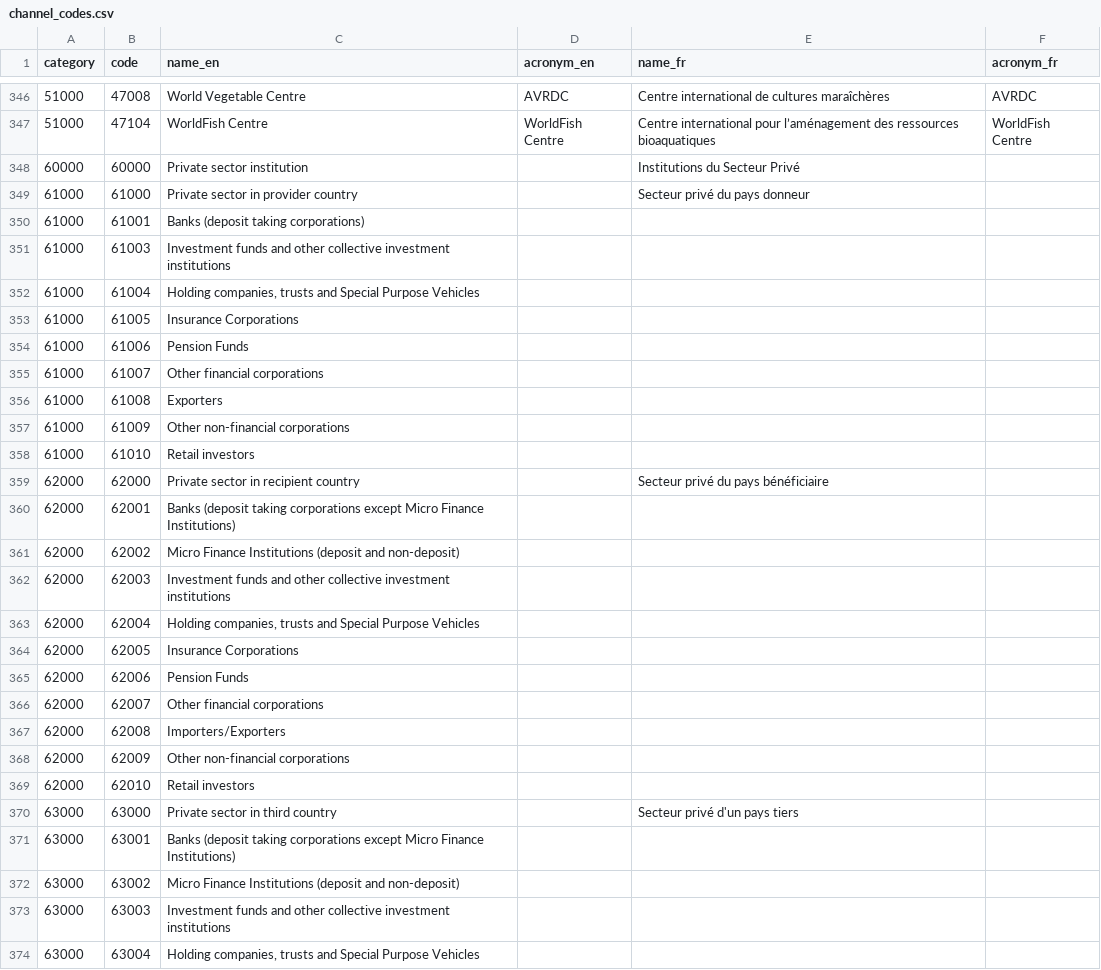
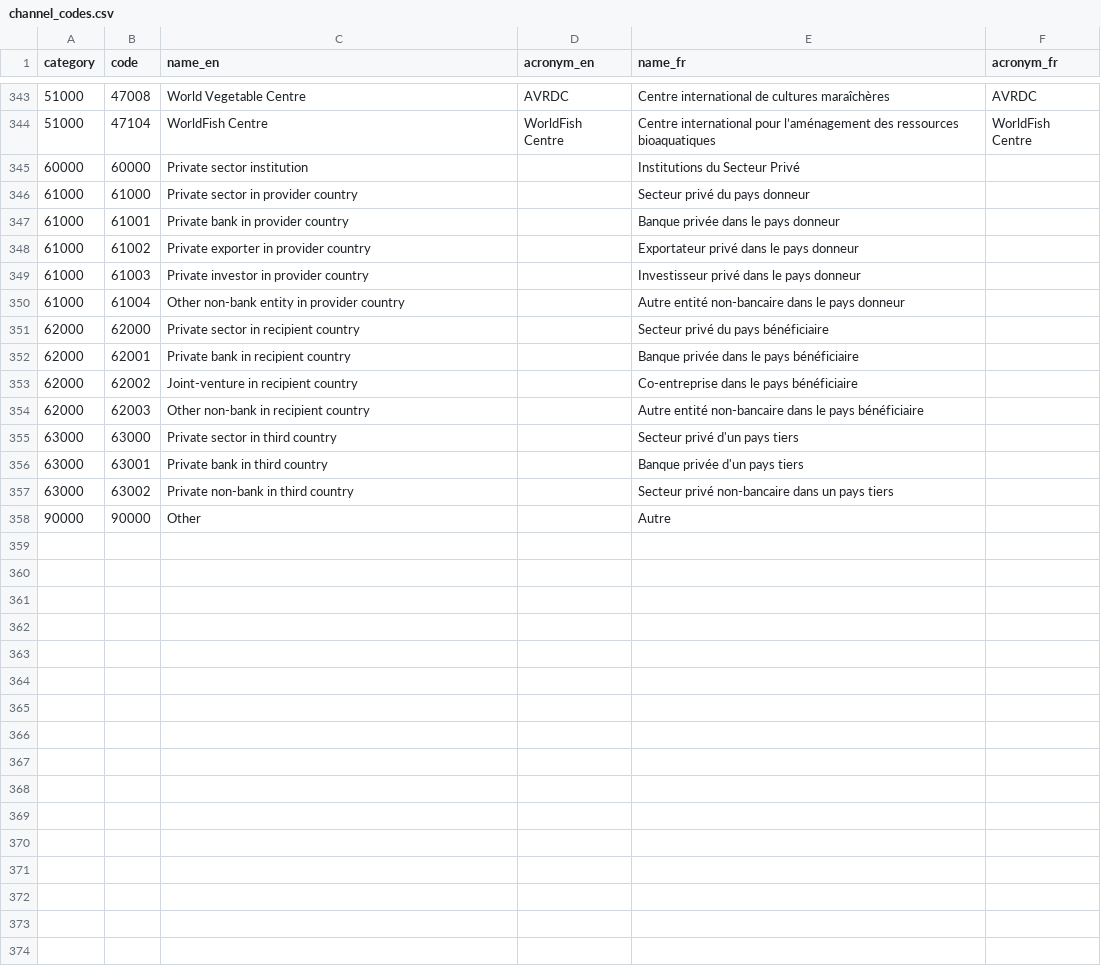
Before and after one commit to datasets/dac-and-crs-code-lists, a CSV file: data/channel_codes.csv, drawn as a sheet; only a part is shown, gaps mark what is left out; the shorter side is filled out with more unchanged rows; the diff covers the shown part only.

```diff
--- a/data/channel_codes.csv
+++ b/data/channel_codes.csv
@@ -349,26 +346,12 @@
 "61000","61000","Private sector in provider country","","Secteur privé du pays donneur",""
-"61000","61001","Banks (deposit taking corporations)","","",""
-"61000","61003","Investment funds and other collective investment institutions","","",""
-"61000","61004","Holding companies, trusts and Special Purpose Vehicles","","",""
-"61000","61005","Insurance Corporations","","",""
-"61000","61006","Pension Funds","","",""
-"61000","61007","Other financial corporations","","",""
-"61000","61008","Exporters","","",""
-"61000","61009","Other non-financial corporations","","",""
-"61000","61010","Retail investors","","",""
+"61000","61001","Private bank in provider country","","Banque privée dans le pays donneur",""
+"61000","61002","Private exporter in provider country","","Exportateur privé dans le pays donneur",""
+"61000","61003","Private investor in provider country","","Investisseur privé dans le pays donneur",""
+"61000","61004","Other non-bank entity in provider country","","Autre entité non-bancaire dans le pays donneur",""
 "62000","62000","Private sector in recipient country","","Secteur privé du pays bénéficiaire",""
-"62000","62001","Banks (deposit taking corporations except Micro Finance Institutions)","","",""
-"62000","62002","Micro Finance Institutions (deposit and non-deposit)","","",""
-"62000","62003","Investment funds and other collective investment institutions","","",""
-"62000","62004","Holding companies, trusts and Special Purpose Vehicles","","",""
-"62000","62005","Insurance Corporations","","",""
-"62000","62006","Pension Funds","","",""
-"62000","62007","Other financial corporations","","",""
-"62000","62008","Importers/Exporters","","",""
-"62000","62009","Other non-financial corporations","","",""
-"62000","62010","Retail investors","","",""
+"62000","62001","Private bank in recipient country","","Banque privée dans le pays bénéficiaire",""
+"62000","62002","Joint-venture in recipient country","","Co-entreprise dans le pays bénéficiaire",""
+"62000","62003","Other non-bank in recipient country","","Autre entité non-bancaire dans le pays bénéficiaire",""
 "63000","63000","Private sector in third country","","Secteur privé d'un pays tiers",""
-"63000","63001","Banks (deposit taking corporations except Micro Finance Institutions)","","",""
-"63000","63002","Micro Finance Institutions (deposit and non-deposit)","","",""
-"63000","63003","Investment funds and other collective investment institutions","","",""
-"63000","63004","Holding companies, trusts and Special Purpose Vehicles","","",""
+"63000","63001","Private bank in third country","","Banque privée d'un pays tiers",""
+"63000","63002","Private non-bank in third country","","Secteur privé non-bancaire dans un pays tiers",""
```
Also changed, not shown: 9 removed rows and 8 edited cells elsewhere in this file, data/aid_types.csv, data/multilateral_donors.csv, 6 other files.
